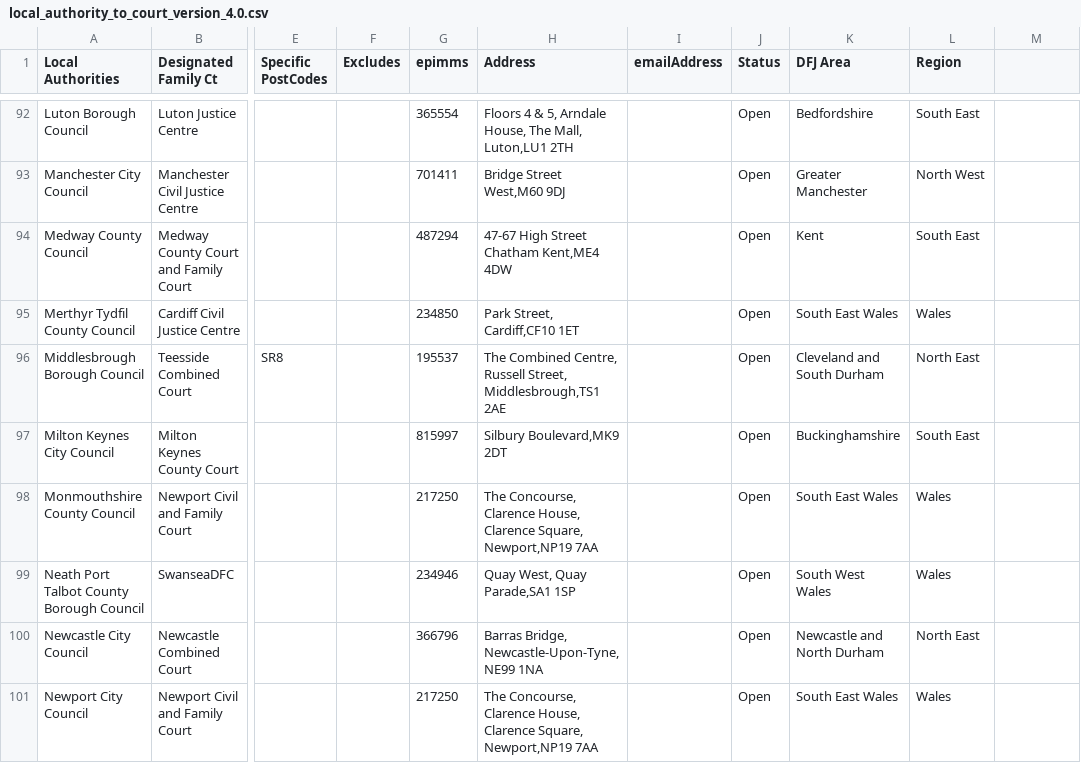
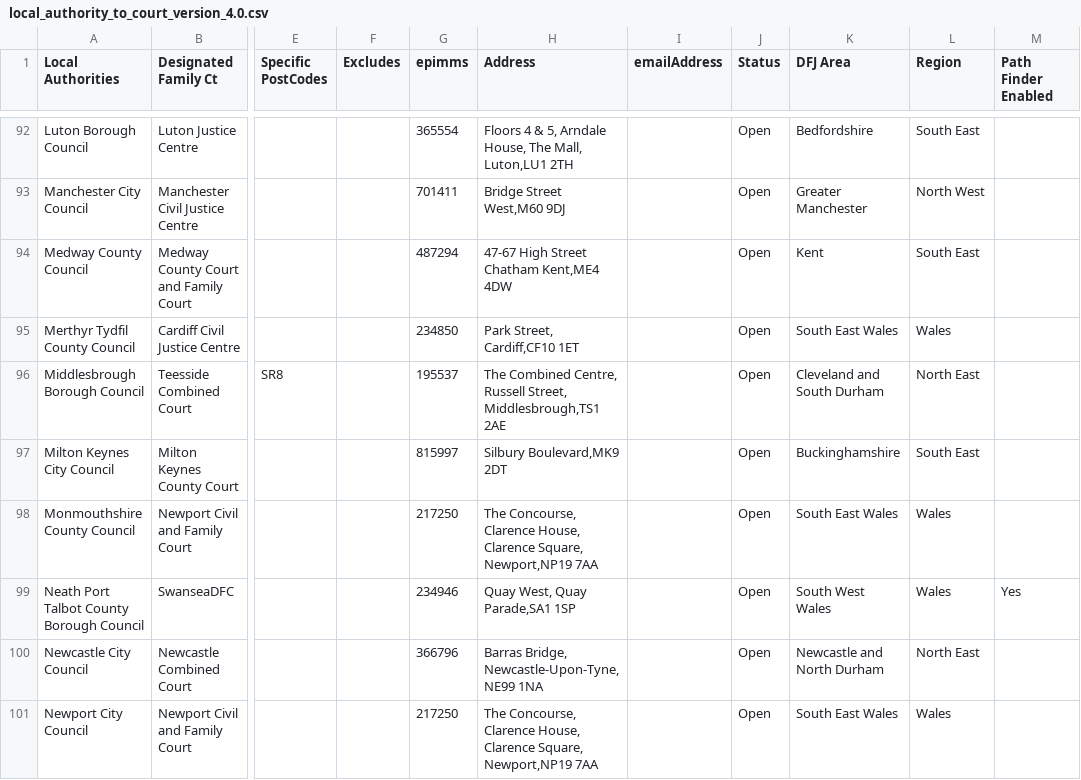
Before and after one commit to hmcts/prl-cos-api, a CSV file: src/main/resources/council_court_epims_csv/local_authority_to_court_version_4.0.csv, drawn as a sheet; only a part is shown, gaps mark what is left out; the diff covers the shown part only; the diff names each change by its address in the sheet, - before the commit and + after, or states it on an @@ line.

```diff
--- a/src/main/resources/council_court_epims_csv/local_authority_to_court_version_4.0.csv
+++ b/src/main/resources/council_court_epims_csv/local_authority_to_court_version_4.0.csv
-M1: (empty)
+M1: Path Finder Enabled
-M99 (Path Finder Enabled): (empty)
+M99 (Path Finder Enabled): Yes
```
Also changed, not shown: 13 edited cells elsewhere in this file.
